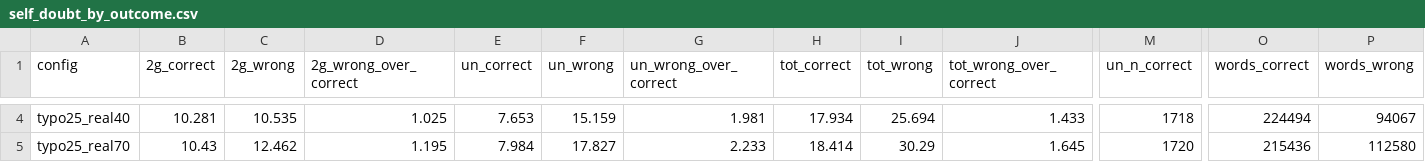
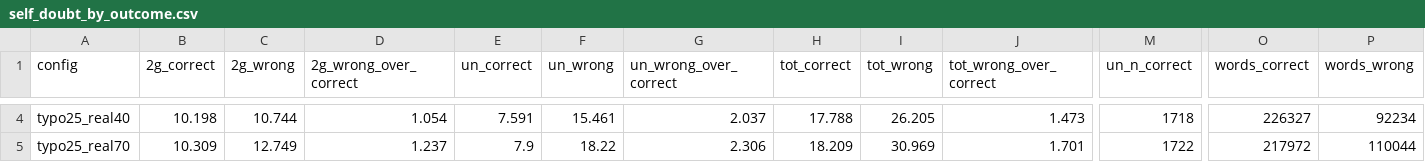
Before and after one commit to dolev98/NLP_project, a CSV file: results/gsm8k_rewrite/self_doubt_by_outcome.csv, drawn as a sheet; only a part is shown, gaps mark what is left out; the diff covers the shown part only; the diff names each change by its address in the sheet, - before the commit and + after, or states it on an @@ line.

```diff
--- a/results/gsm8k_rewrite/self_doubt_by_outcome.csv
+++ b/results/gsm8k_rewrite/self_doubt_by_outcome.csv
-B4 (2g_correct): 10.281
+B4 (2g_correct): 10.198
-C4 (2g_wrong): 10.535
+C4 (2g_wrong): 10.744
-D4 (2g_wrong_over_correct): 1.025
+D4 (2g_wrong_over_correct): 1.054
-E4 (un_correct): 7.653
+E4 (un_correct): 7.591
-F4 (un_wrong): 15.159
+F4 (un_wrong): 15.461
-G4 (un_wrong_over_correct): 1.981
+G4 (un_wrong_over_correct): 2.037
-H4 (tot_correct): 17.934
+H4 (tot_correct): 17.788
-I4 (tot_wrong): 25.694
+I4 (tot_wrong): 26.205
-J4 (tot_wrong_over_correct): 1.433
+J4 (tot_wrong_over_correct): 1.473
-O4 (words_correct): 224494
+O4 (words_correct): 226327
-P4 (words_wrong): 94067
+P4 (words_wrong): 92234
-B5 (2g_correct): 10.43
+B5 (2g_correct): 10.309
-C5 (2g_wrong): 12.462
+C5 (2g_wrong): 12.749
-D5 (2g_wrong_over_correct): 1.195
+D5 (2g_wrong_over_correct): 1.237
-E5 (un_correct): 7.984
+E5 (un_correct): 7.9
-F5 (un_wrong): 17.827
+F5 (un_wrong): 18.22
-G5 (un_wrong_over_correct): 2.233
+G5 (un_wrong_over_correct): 2.306
-H5 (tot_correct): 18.414
+H5 (tot_correct): 18.209
-I5 (tot_wrong): 30.29
+I5 (tot_wrong): 30.969
-J5 (tot_wrong_over_correct): 1.645
+J5 (tot_wrong_over_correct): 1.701
-M5 (un_n_correct): 1720
+M5 (un_n_correct): 1722
-O5 (words_correct): 215436
+O5 (words_correct): 217972
-P5 (words_wrong): 112580
+P5 (words_wrong): 110044
```
Also changed, not shown: 99 edited cells elsewhere in this file, results/gsm8k/flips_vs_clean.csv, results/gsm8k_rewrite/accuracy_decomposition.csv, 44 other files.
